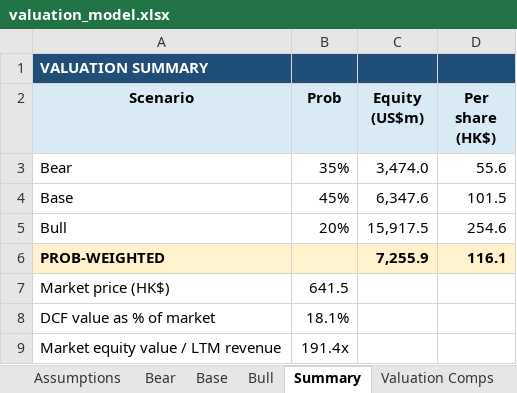
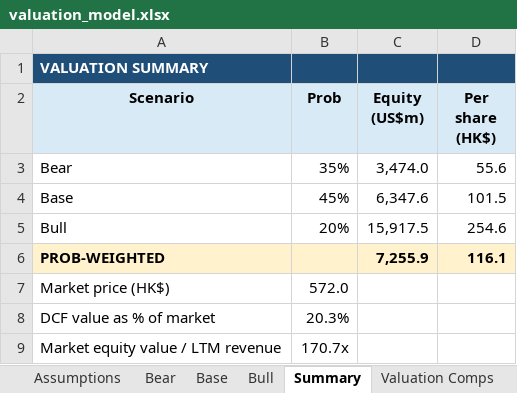
Before and after one commit to ericxuzhesheng/Zhipu-AI-Valuation, an Excel workbook: model/valuation_model.xlsx, sheet Summary, drawn as a sheet; values as stored, in another font and other column widths than the file's, no borders; the diff names each change by its address in the sheet, - before the commit and + after, or states it on an @@ line.

```diff
--- a/model/valuation_model.xlsx (sheet Summary)
+++ b/model/valuation_model.xlsx (sheet Summary)
-B7 (Prob): 641.5
+B7 (Prob): 572.0
-B8 (Prob): 18.1%
+B8 (Prob): 20.3%
-B9 (Prob): 191.4x
+B9 (Prob): 170.7x
```
Also changed, not shown: sheet Valuation Comps, sheet Audit Summary, sheet Assumptions, 56 other files.
